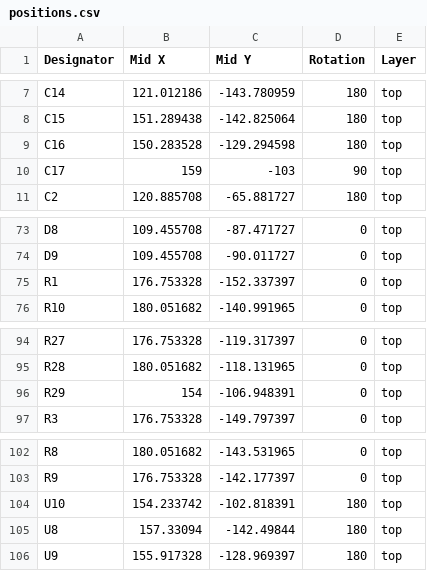
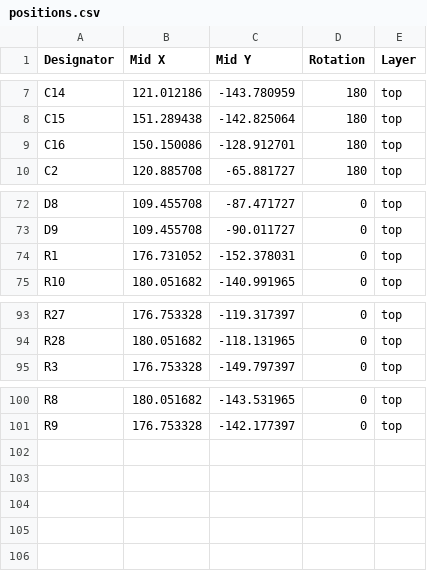
Before and after one commit to willowec/pressure-mat, a CSV file: PCB_final/production/PCB_final_2023-10-17_18-51-16/positions.csv (was PCB_final/production/PCB_final_2023-10-12_19-27-57/positions.csv), drawn as a sheet; only a part is shown, gaps mark what is left out.

Commit message:
Removed old PCB production files and added new ones. Removed components from BOM and positions files that we are soldering ourselves

```diff
--- a/PCB_final/production/PCB_final_2023-10-12_19-27-57/positions.csv
+++ b/PCB_final/production/PCB_final_2023-10-17_18-51-16/positions.csv
@@ -8,4 +8,3 @@ C14,121.012186,-143.780959,180,top
 C15,151.289438,-142.825064,180,top
-C16,150.283528,-129.294598,180,top
-C17,159,-103,90,top
+C16,150.150086,-128.912701,180,top
 C2,120.885708,-65.881727,180,top
@@ -74,3 +73,3 @@ D8,109.455708,-87.471727,0,top
 D9,109.455708,-90.011727,0,top
-R1,176.753328,-152.337397,0,top
+R1,176.731052,-152.378031,0,top
 R10,180.051682,-140.991965,0,top
@@ -95,3 +94,2 @@ R27,176.753328,-119.317397,0,top
 R28,180.051682,-118.131965,0,top
-R29,154,-106.948391,0,top
 R3,176.753328,-149.797397,0,top
@@ -103,4 +101 @@ R8,180.051682,-143.531965,0,top
 R9,176.753328,-142.177397,0,top
-U10,154.233742,-102.818391,180,top
-U8,157.33094,-142.49844,180,top
-U9,155.917328,-128.969397,180,top
```
Also changed, not shown: PCB_final/production/PCB_final_2023-10-17_18-51-16/bom.csv, PCB_final/production/PCB_final_2023-10-17_18-51-16/designators.csv, 4 other files.
